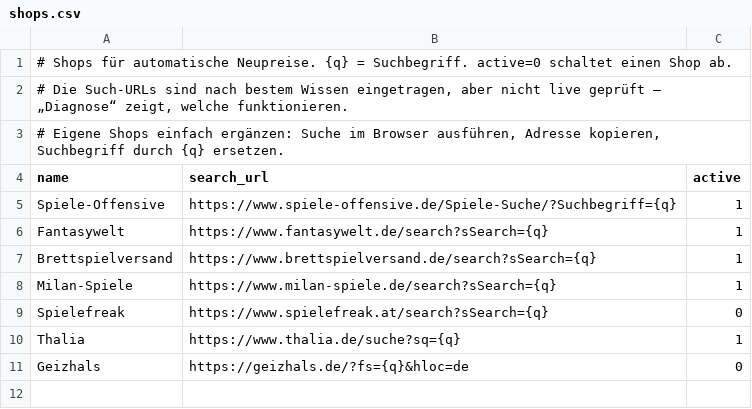
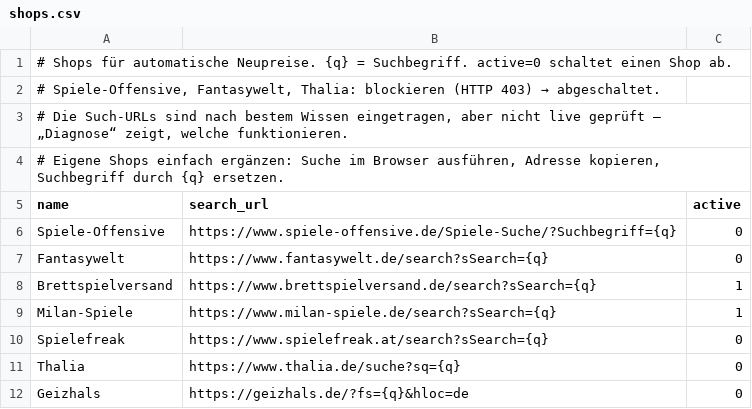
Before and after one commit to BrotiMcBrot/Brettspielscalper, a CSV file: app/shops.csv, drawn as a sheet.

```diff
--- a/app/shops.csv
+++ b/app/shops.csv
@@ -1,2 +1,3 @@
 # Shops für automatische Neupreise. {q} = Suchbegriff. active=0 schaltet einen Shop ab.
+# Spiele-Offensive, Fantasywelt, Thalia: blockieren (HTTP 403) → abgeschaltet.
 # Die Such-URLs sind nach bestem Wissen eingetragen, aber nicht live geprüft – „Diagnose“ zeigt, welche funktionieren.
@@ -4,4 +5,4 @@
 name;search_url;active
-Spiele-Offensive;https://www.spiele-offensive.de/Spiele-Suche/?Suchbegriff={q};1
-Fantasywelt;https://www.fantasywelt.de/search?sSearch={q};1
+Spiele-Offensive;https://www.spiele-offensive.de/Spiele-Suche/?Suchbegriff={q};0
+Fantasywelt;https://www.fantasywelt.de/search?sSearch={q};0
 Brettspielversand;https://www.brettspielversand.de/search?sSearch={q};1
@@ -9,3 +10,3 @@ Milan-Spiele;https://www.milan-spiele.de/search?sSearch={q};1
 Spielefreak;https://www.spielefreak.at/search?sSearch={q};0
-Thalia;https://www.thalia.de/suche?sq={q};1
+Thalia;https://www.thalia.de/suche?sq={q};0
 Geizhals;https://geizhals.de/?fs={q}&hloc=de;0
```
Also changed, not shown: 8 other files.
